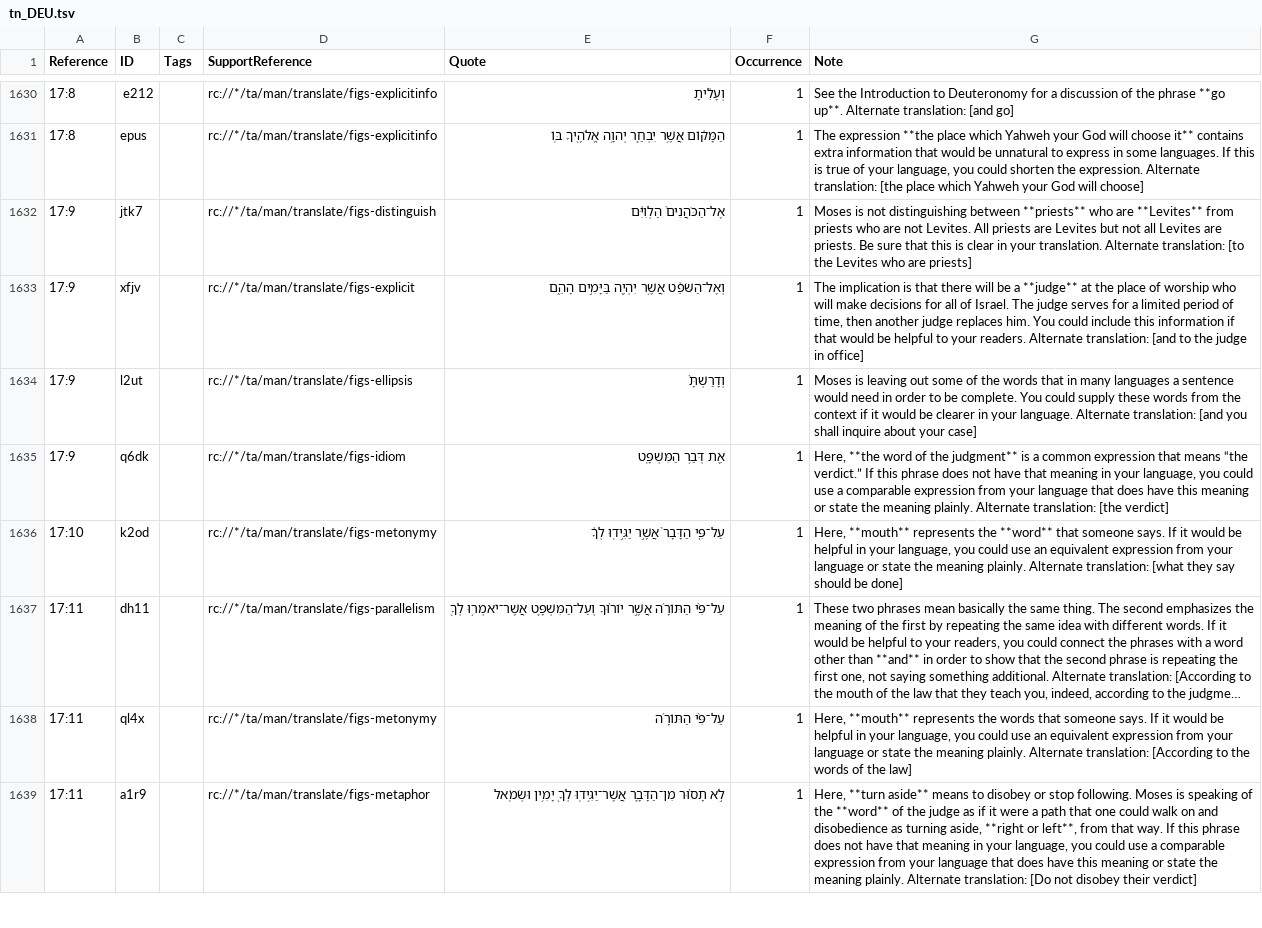
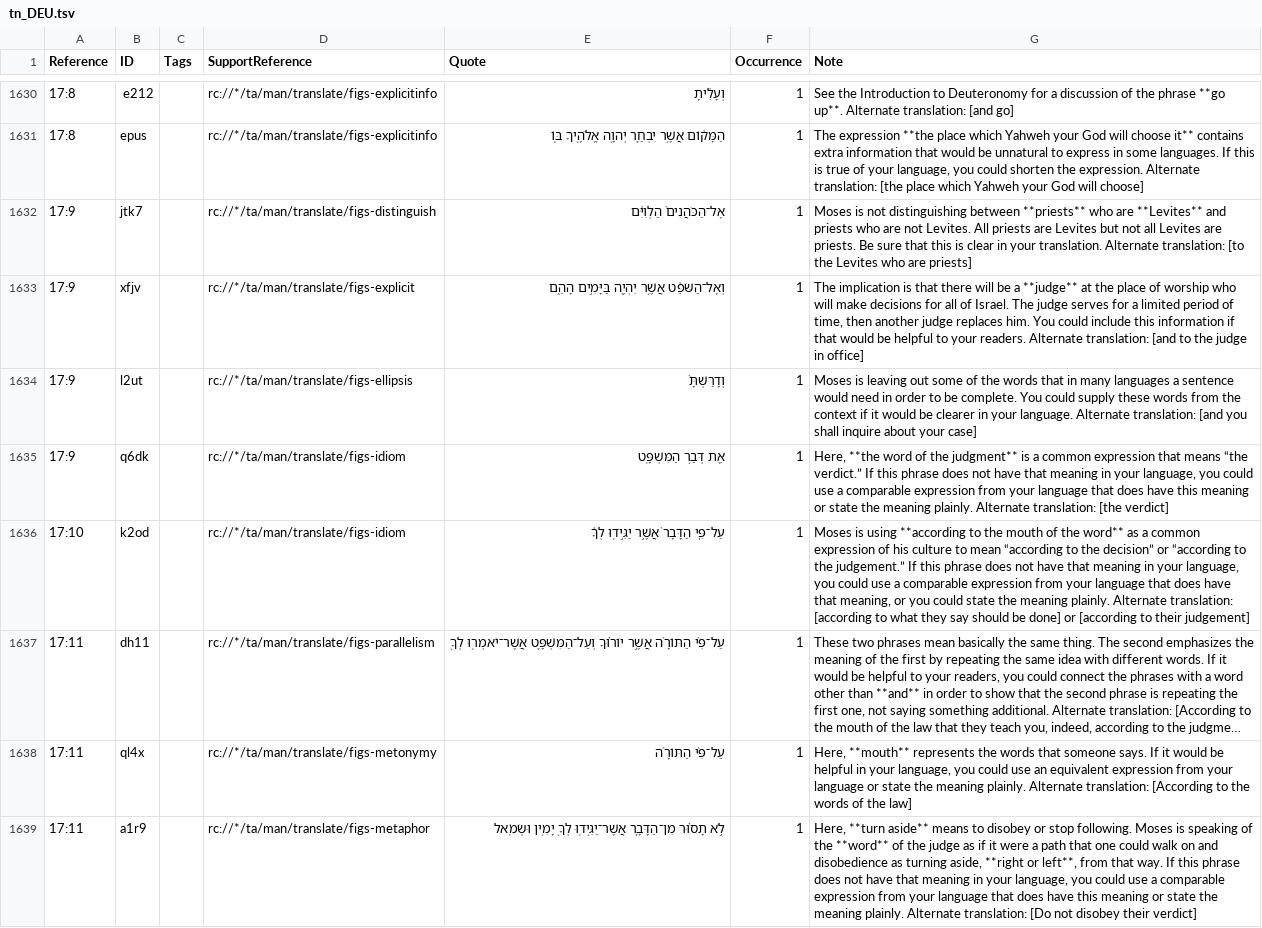
Before and after one commit to ding0t/en_tn, a TSV file: tn_DEU.tsv, drawn as a sheet; only a part is shown, gaps mark what is left out; long unchanged cells end in …; the diff covers the shown part only; the diff names each change by its address in the sheet, - before the commit and + after, or states it on an @@ line.

Commit message:
Merge Grant_Ailie-tc-create-1 into master by Grant_Ailie (#4746)

```diff
--- a/tn_DEU.tsv
+++ b/tn_DEU.tsv
-G1632 (Note): …are **Levites** from priests who…
+G1632 (Note): …are **Levites** and priests who…
-D1636 (SupportReference): rc://*/ta/man/translate/figs-metonymy
+D1636 (SupportReference): rc://*/ta/man/translate/figs-idiom
-G1636 (Note): Here, **mouth** represents the **word** that someone says. If it would be helpful in your language, you could use an equivalent expression from your language or state the meaning plainly. Alternate translation: [what they say should be done]
+G1636 (Note): Moses is using **according to the mouth of the word** as a common expression of his culture to mean “according to the decision” or “according to the judgement.” If this phrase does not have that meaning in your language, you could use a comparable expression from your language that does have that meaning, or you could state the meaning plainly. Alternate translation: [according to what they say should be done] or [according to their judgement]
```
Also changed, not shown: 3 removed rows elsewhere in this file.
